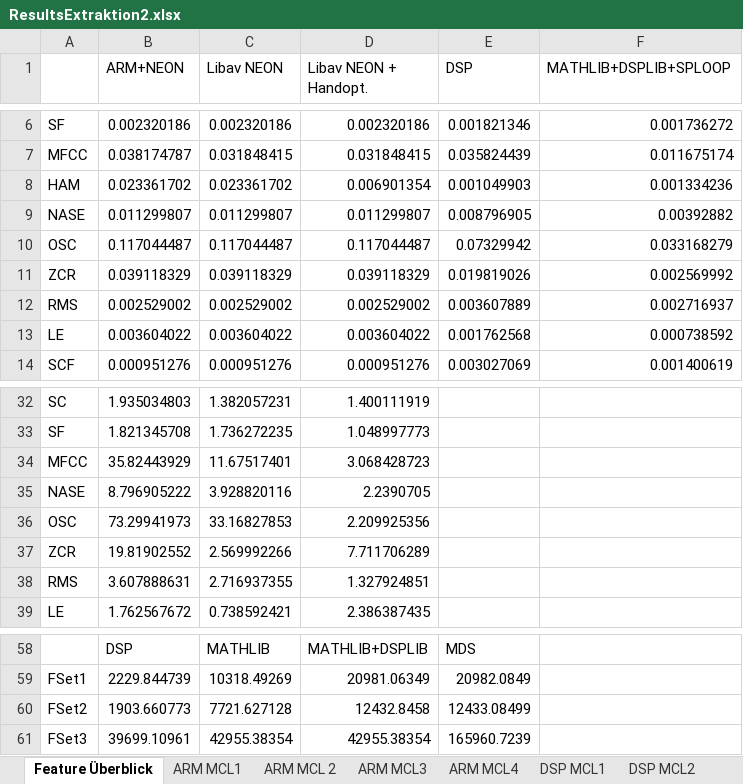
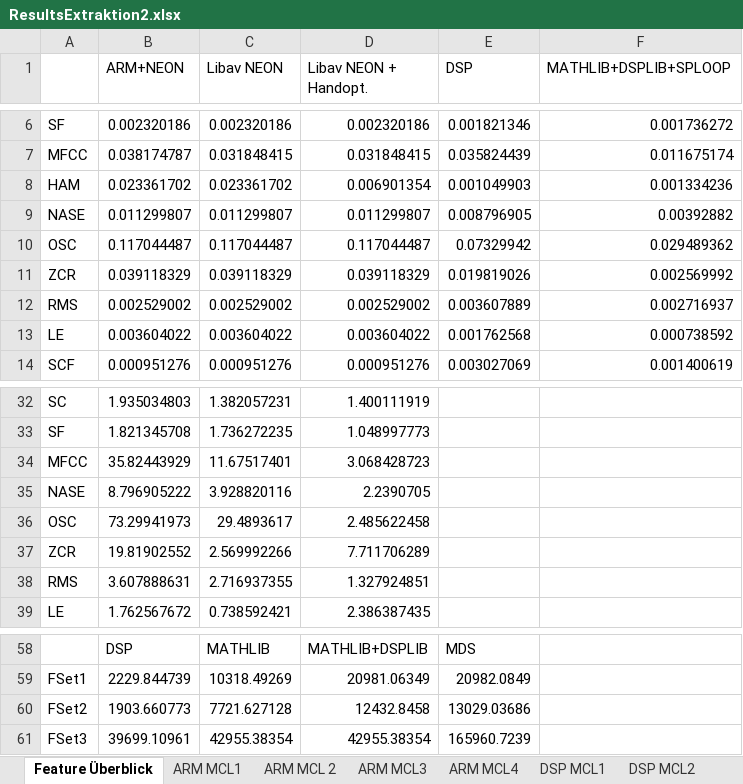
Before and after one commit to DuncanSin/Masterarbeit, an Excel workbook: Results/ResultsExtraktion2.xlsx, sheet Feature Überblick, drawn as a sheet; only a part is shown, gaps mark what is left out; values as stored, in another font and other column widths than the file's, no borders; charts and pictures not drawn; the diff covers the shown part only; the diff names each change by its address in the sheet, - before the commit and + after, or states it on an @@ line.

```diff
--- a/Results/ResultsExtraktion2.xlsx (sheet Feature Überblick)
+++ b/Results/ResultsExtraktion2.xlsx (sheet Feature Überblick)
-F10 (MATHLIB+DSPLIB+SPLOOP): 0.033168279
+F10 (MATHLIB+DSPLIB+SPLOOP): 0.029489362
-C36 (Libav NEON): 33.16827853
+C36 (Libav NEON): 29.4893617
-D36 (Libav NEON + Handopt.): 2.209925356
+D36 (Libav NEON + Handopt.): 2.485622458
-E60 (DSP): 12433.08499
+E60 (DSP): 13029.03686
```
Also changed, not shown: 37 added rows and 1 edited cell elsewhere in this sheet, sheet DSP MCL2, charts or pictures, Results/Results2.xlsx, 17 other files.
